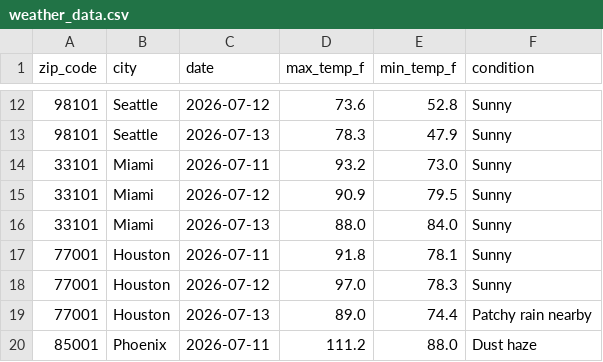
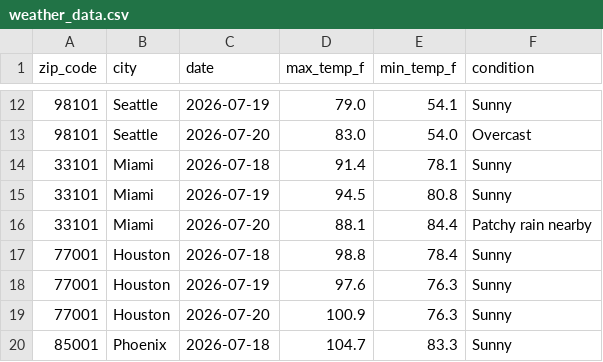
Before and after one commit to justinw4558-sys/weather-api-pipeline, a CSV file: weather_data.csv, drawn as a sheet; only a part is shown, gaps mark what is left out; the diff covers the shown part only.

```diff
--- a/weather_data.csv
+++ b/weather_data.csv
@@ -12,9 +12,9 @@ zip_code,city,date,max_temp_f,min_temp_f,condition
-98101,Seattle,2026-07-12,73.6,52.8,Sunny
-98101,Seattle,2026-07-13,78.3,47.9,Sunny
-33101,Miami,2026-07-11,93.2,73.0,Sunny
-33101,Miami,2026-07-12,90.9,79.5,Sunny
-33101,Miami,2026-07-13,88.0,84.0,Sunny
-77001,Houston,2026-07-11,91.8,78.1,Sunny
-77001,Houston,2026-07-12,97.0,78.3,Sunny
-77001,Houston,2026-07-13,89.0,74.4,Patchy rain nearby
-85001,Phoenix,2026-07-11,111.2,88.0,Dust haze
+98101,Seattle,2026-07-19,79.0,54.1,Sunny
+98101,Seattle,2026-07-20,83.0,54.0,Overcast
+33101,Miami,2026-07-18,91.4,78.1,Sunny
+33101,Miami,2026-07-19,94.5,80.8,Sunny
+33101,Miami,2026-07-20,88.1,84.4,Patchy rain nearby
+77001,Houston,2026-07-18,98.8,78.4,Sunny
+77001,Houston,2026-07-19,97.6,76.3,Sunny
+77001,Houston,2026-07-20,100.9,76.3,Sunny
+85001,Phoenix,2026-07-18,104.7,83.3,Sunny
```
Also changed, not shown: 162 edited cells elsewhere in this file.
